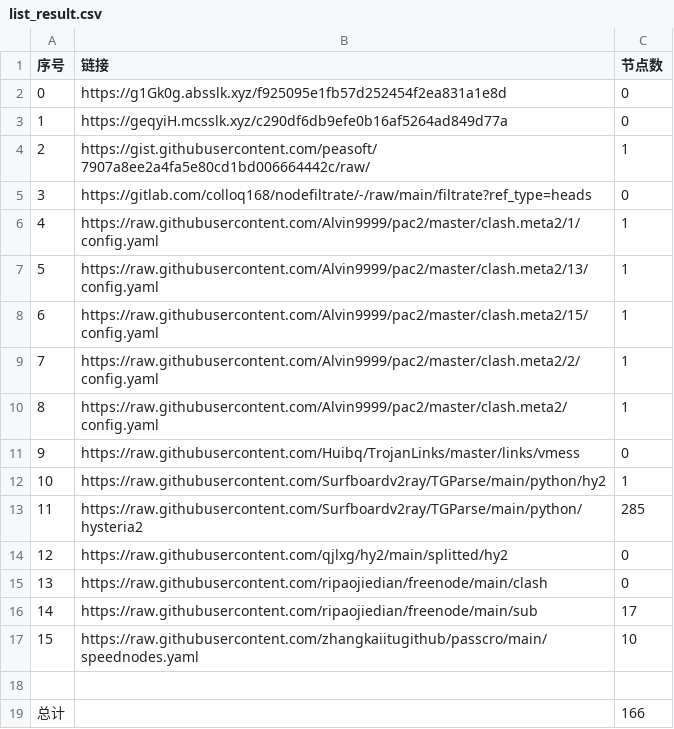
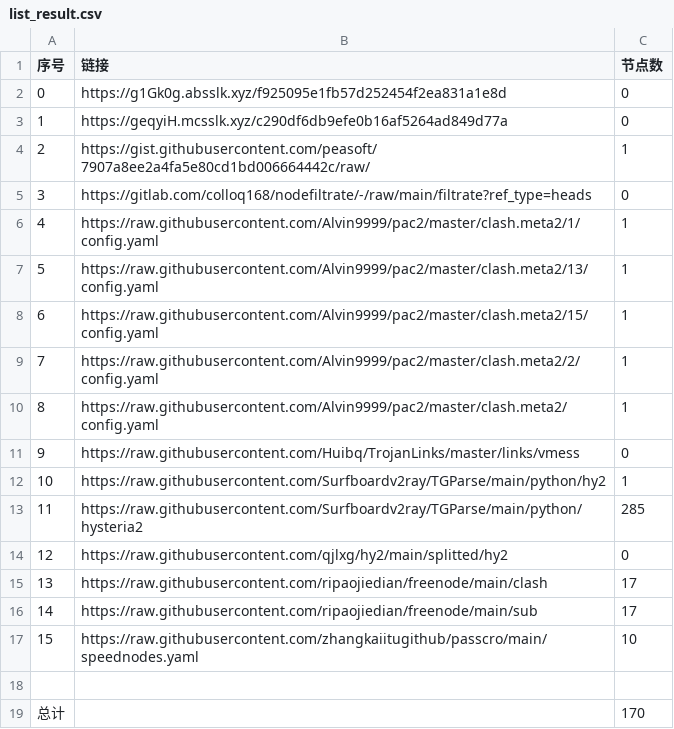
Before and after one commit to nongsp/NWs, a CSV file: list_result.csv, drawn as a sheet.

```diff
--- a/list_result.csv
+++ b/list_result.csv
@@ -14,3 +14,3 @@
 12,https://raw.githubusercontent.com/qjlxg/hy2/main/splitted/hy2,0
-13,https://raw.githubusercontent.com/ripaojiedian/freenode/main/clash,0
+13,https://raw.githubusercontent.com/ripaojiedian/freenode/main/clash,17
 14,https://raw.githubusercontent.com/ripaojiedian/freenode/main/sub,17
@@ -18,2 +18,2 @@
 
-总计,,166
+总计,,170
```
Also changed, not shown: 15 other files.
